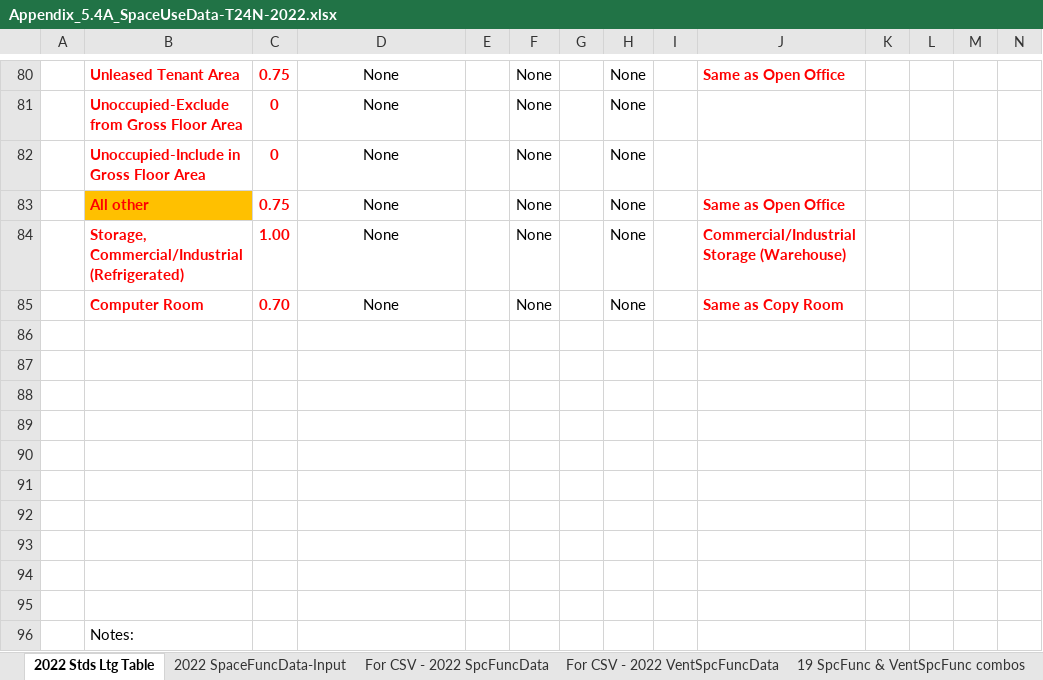
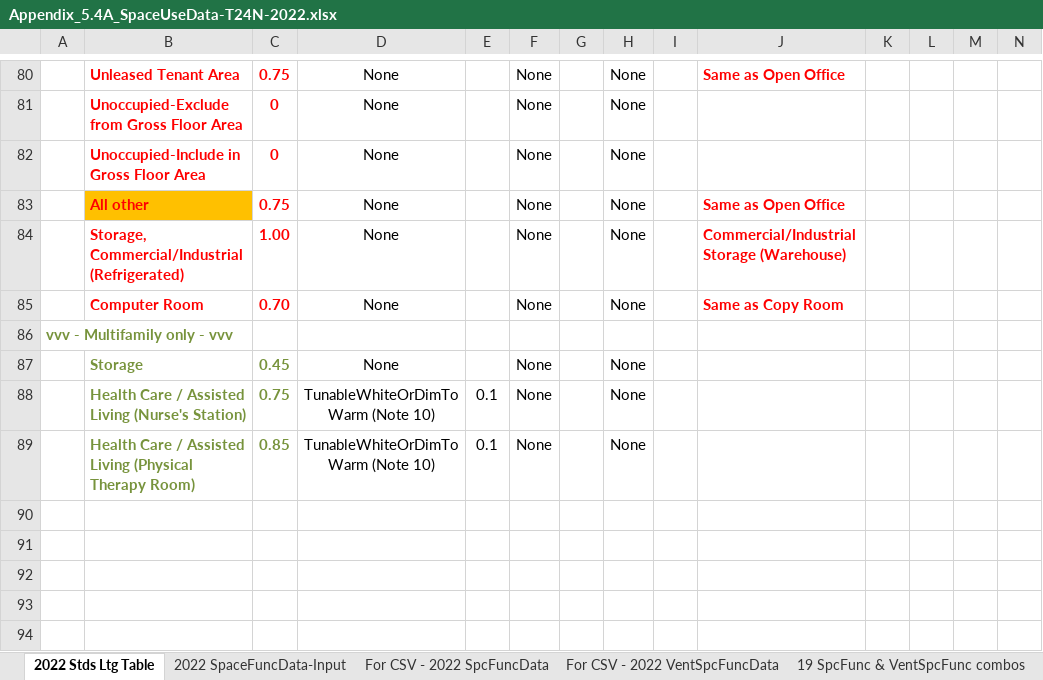
Before and after one commit to joesinger12misc/test-no-LFS, an Excel workbook: Documentation/T24N/Appendix_5.4A_SpaceUseData-T24N-2022.xlsx, sheet 2022 Stds Ltg Table, drawn as a sheet; only a part is shown, gaps mark what is left out; the shorter side is filled out with more unchanged rows; values as stored, in another font and other column widths than the file's, no borders; conditional formats not drawn; rows hold the shown columns only; the diff names each change by its address in the sheet, - before the commit and + after, or states it on an @@ line.

```diff
--- a/Documentation/T24N/Appendix_5.4A_SpaceUseData-T24N-2022.xlsx (sheet 2022 Stds Ltg Table)
+++ b/Documentation/T24N/Appendix_5.4A_SpaceUseData-T24N-2022.xlsx (sheet 2022 Stds Ltg Table)
-A86: (empty)
+A86: vvv - Multifamily only - vvv
-row 87: (empty)
+row 87:  | Storage | 0.45 | None |  | None |  | None
-row 88: (empty)
+row 88:  | Health Care / Assisted Living (Nurse's Station) | 0.75 | TunableWhiteOrDimToWarm (Note 10) | 0.1 | None |  | None
-row 89: (empty)
+row 89:  | Health Care / Assisted Living (Physical Therapy Room) | 0.85 | TunableWhiteOrDimToWarm (Note 10) | 0.1 | None |  | None
```
Also changed, not shown: sheet 22 SpcFunc & VentSpcFunc combos, sheet For CSV - 2022 SpcFuncData, sheet 2022 SpaceFuncData-Input, sheet 2022SpcFunc BEMEnums Gen, formulas that keep their value.
